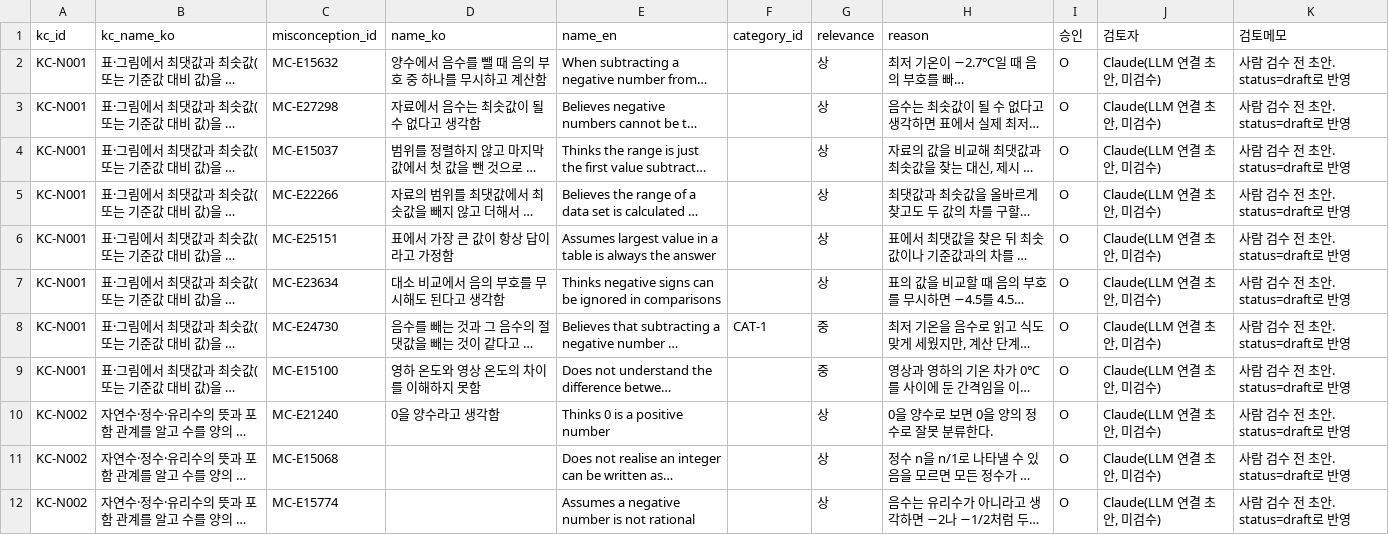
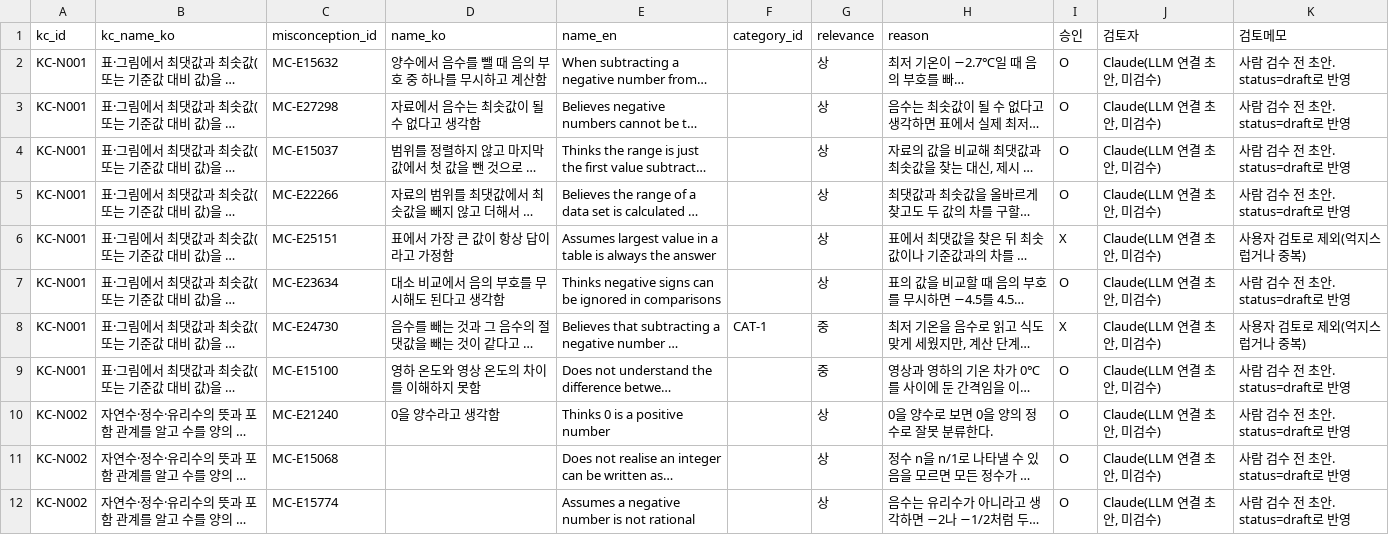
Before and after one commit to dkswjsgks/Chunjae-Edu, a CSV file: 1단계 사전/결과/6-자체KC연결-20261119-01/연결_초안.csv, drawn as a sheet; only a part is shown; long unchanged cells end in …; the diff covers the shown part only; the diff names each change by its address in the sheet, - before the commit and + after, or states it on an @@ line.

```diff
--- a/1단계 사전/결과/6-자체KC연결-20261119-01/연결_초안.csv
+++ b/1단계 사전/결과/6-자체KC연결-20261119-01/연결_초안.csv
-I6 (승인): O
+I6 (승인): X
-K6 (검토메모): 사람 검수 전 초안. status=draft로 반영
+K6 (검토메모): 사용자 검토로 제외(억지스럽거나 중복)
-I8 (승인): O
+I8 (승인): X
-K8 (검토메모): 사람 검수 전 초안. status=draft로 반영
+K8 (검토메모): 사용자 검토로 제외(억지스럽거나 중복)
```
Also changed, not shown: 32 edited cells elsewhere in this file, 사전/오개념.csv, 3 other files.
